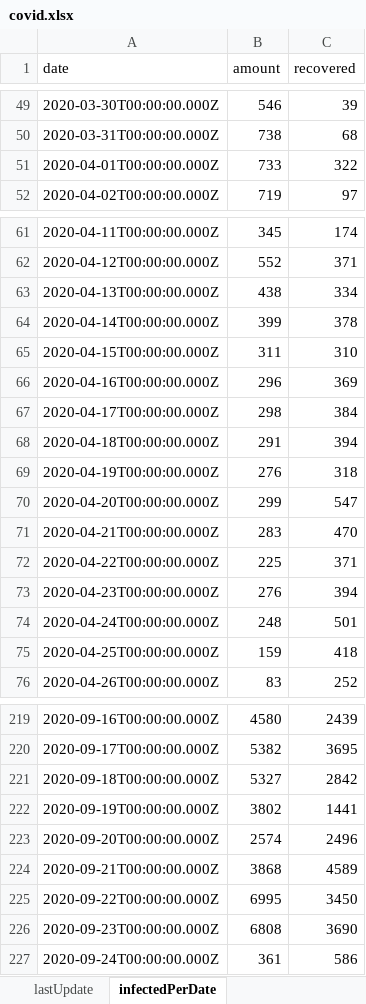
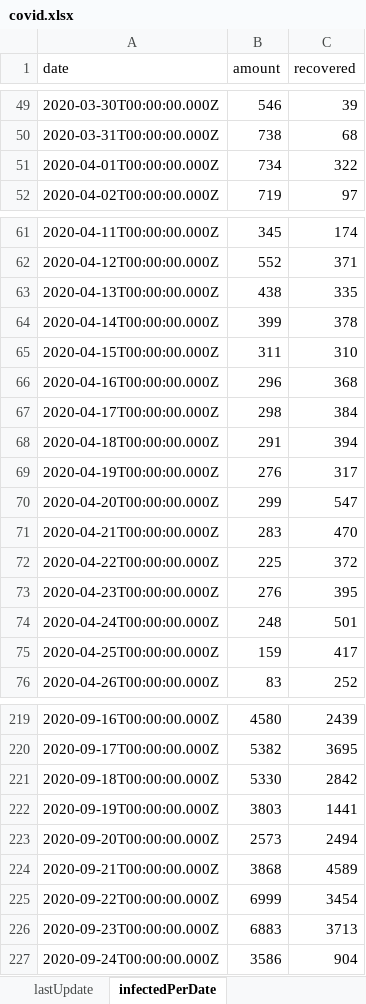
Before and after one commit to erasta/CovidDataIsrael, an Excel workbook: out/covid.xlsx, sheet infectedPerDate, drawn as a sheet; only a part is shown, gaps mark what is left out; values as stored, in another font and other column widths than the file's, no borders; the diff covers the shown part only; the diff names each change by its address in the sheet, - before the commit and + after, or states it on an @@ line.

```diff
--- a/out/covid.xlsx (sheet infectedPerDate)
+++ b/out/covid.xlsx (sheet infectedPerDate)
-B51 (amount): 733
+B51 (amount): 734
-C63 (recovered): 334
+C63 (recovered): 335
-C66 (recovered): 369
+C66 (recovered): 368
-C69 (recovered): 318
+C69 (recovered): 317
-C72 (recovered): 371
+C72 (recovered): 372
-C73 (recovered): 394
+C73 (recovered): 395
-C75 (recovered): 418
+C75 (recovered): 417
-B221 (amount): 5327
+B221 (amount): 5330
-B222 (amount): 3802
+B222 (amount): 3803
-B223 (amount): 2574
+B223 (amount): 2573
-C223 (recovered): 2496
+C223 (recovered): 2494
-B225 (amount): 6995
+B225 (amount): 6999
-C225 (recovered): 3450
+C225 (recovered): 3454
-B226 (amount): 6808
+B226 (amount): 6883
-C226 (recovered): 3690
+C226 (recovered): 3713
-B227 (amount): 361
+B227 (amount): 3586
-C227 (recovered): 586
+C227 (recovered): 904
```
Also changed, not shown: 21 edited cells elsewhere in this sheet, sheet contagionDataPerCityPublic, sheet patientsPerDate, sheet hospitalStatus, sheet doublingRate, sheet recoveredPerDay, sheet infectedByAgeAndGenderPublic, 11 more sheets, 19 other files.
